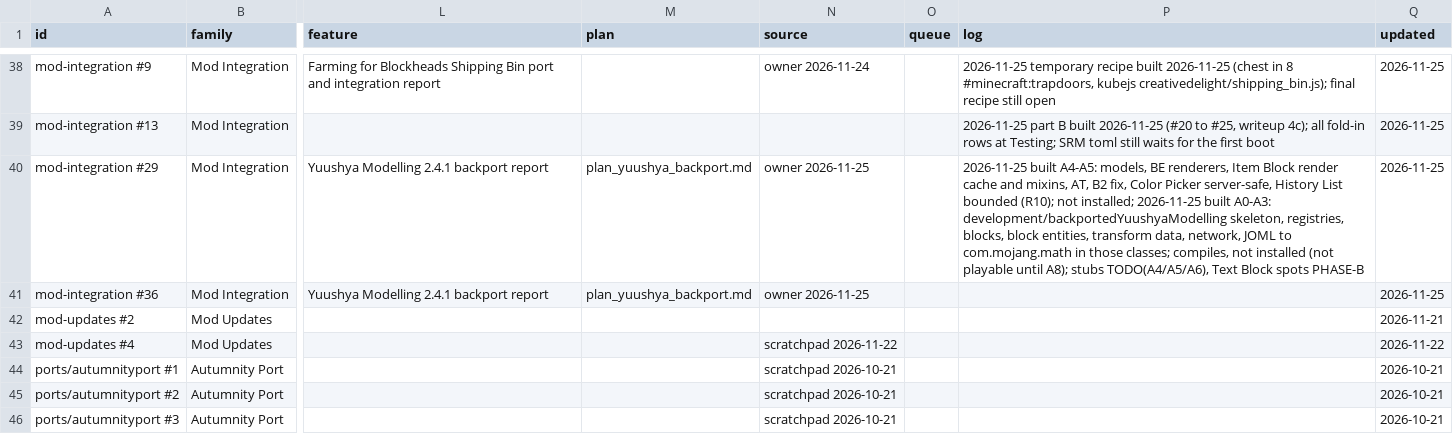
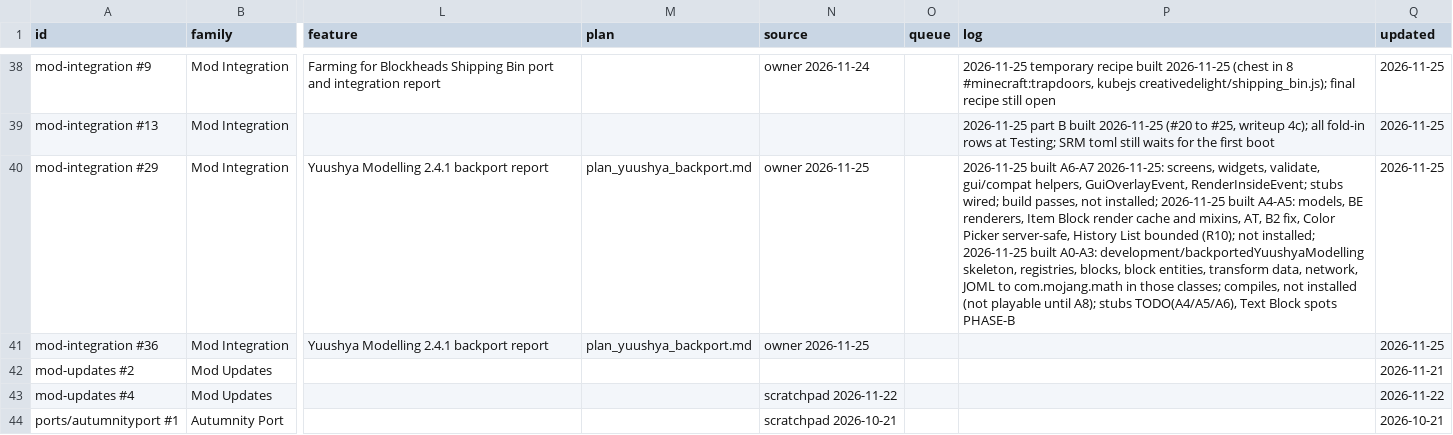
Before and after one commit to SaintAlfonzo/CreativeEngineering, a CSV file: feature_writeup/todo/rows/mods_and_ports.csv, drawn as a sheet; only a part is shown, gaps mark what is left out; the shorter side is filled out with more unchanged rows; the diff names each change by its address in the sheet, - before the commit and + after, or states it on an @@ line.

```diff
--- a/feature_writeup/todo/rows/mods_and_ports.csv
+++ b/feature_writeup/todo/rows/mods_and_ports.csv
-P40 (log): 2026-11-25 built A4-A5: models,…
+P40 (log): 2026-11-25 built A6-A7 2026-11-25: screens, widgets, validate, gui/compat helpers, GuiOverlayEvent, RenderInsideEvent; stubs wired; build passes, not installed; 2026-11-25 built A4-A5: models,…
```
Also changed, not shown: 39 other files.
